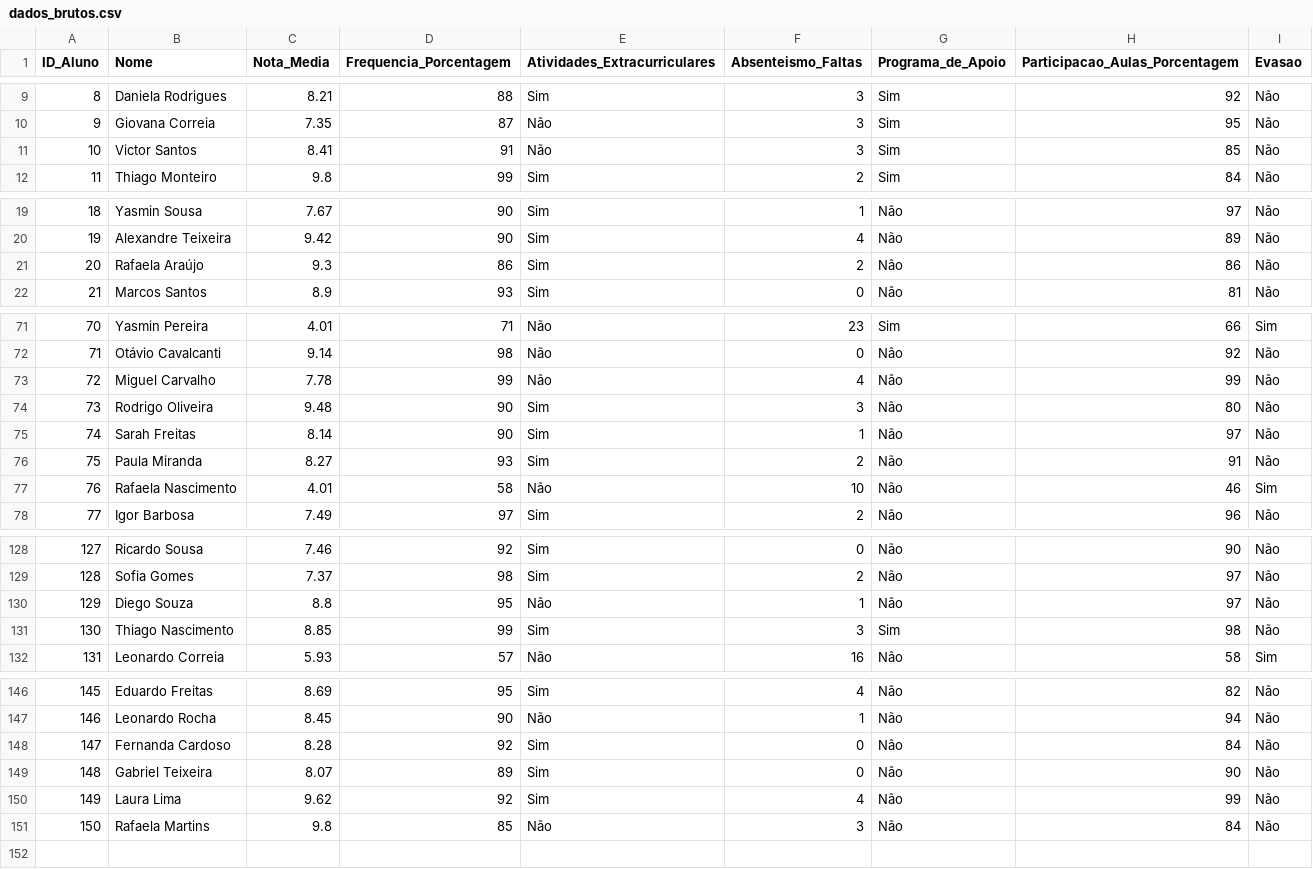
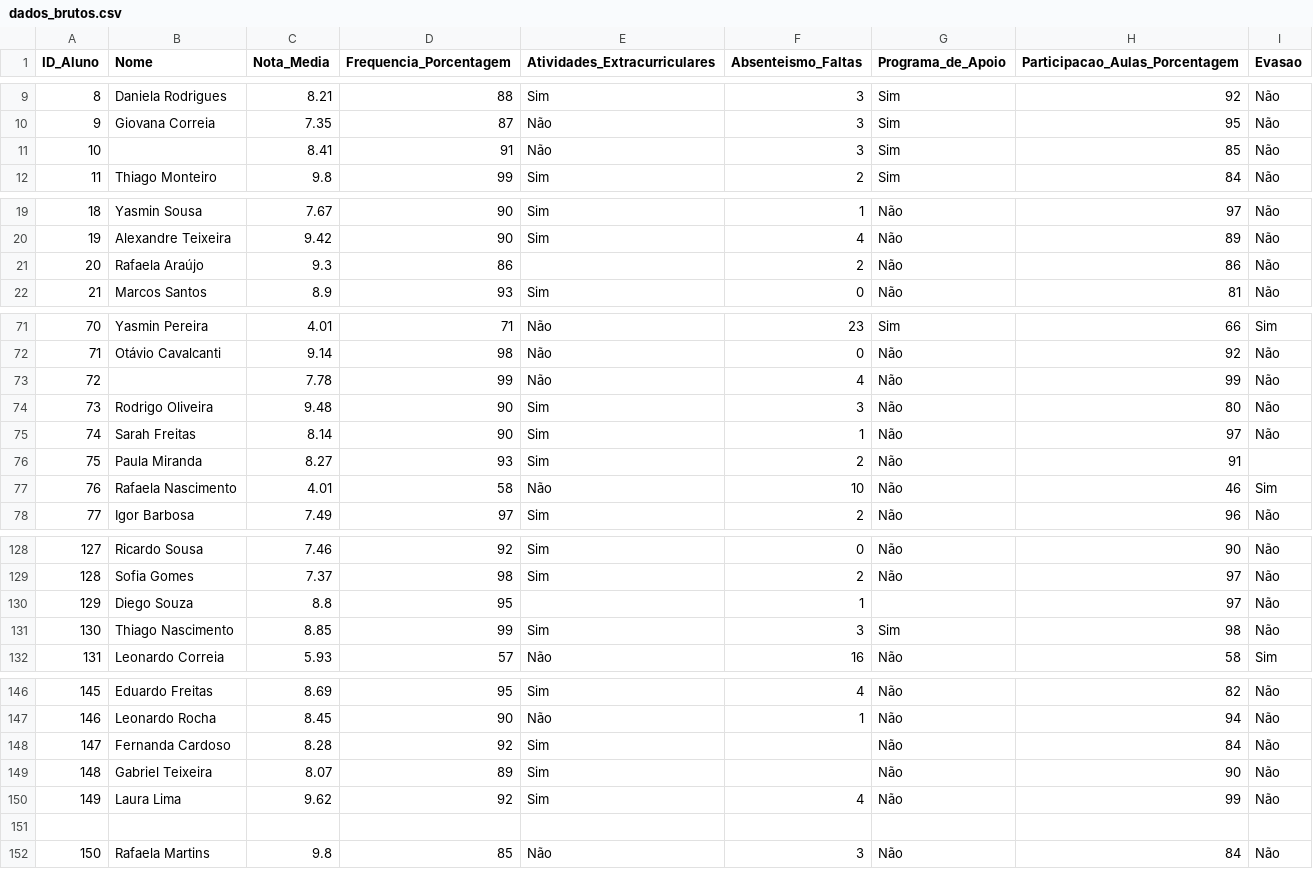
Before and after one commit to ivanjrinacio/Mineracao_Unicesumar, a CSV file: dados_brutos.csv, drawn as a sheet; only a part is shown, gaps mark what is left out; the diff covers the shown part only.

Commit message:
Update dados_brutos.csv

```diff
--- a/dados_brutos.csv
+++ b/dados_brutos.csv
@@ -10,3 +10,3 @@ ID_Aluno,Nome,Nota_Media,Frequencia_Porcentagem,Atividades_Extracurriculares,Abs
 9,Giovana Correia,7.35,87,Não,3,Sim,95,Não
-10,Victor Santos,8.41,91,Não,3,Sim,85,Não
+10,,8.41,91,Não,3,Sim,85,Não
 11,Thiago Monteiro,9.8,99,Sim,2,Sim,84,Não
@@ -20,3 +20,3 @@ ID_Aluno,Nome,Nota_Media,Frequencia_Porcentagem,Atividades_Extracurriculares,Abs
 19,Alexandre Teixeira,9.42,90,Sim,4,Não,89,Não
-20,Rafaela Araújo,9.3,86,Sim,2,Não,86,Não
+20,Rafaela Araújo,9.3,86,,2,Não,86,Não
 21,Marcos Santos,8.9,93,Sim,0,Não,81,Não
@@ -72,6 +72,6 @@ ID_Aluno,Nome,Nota_Media,Frequencia_Porcentagem,Atividades_Extracurriculares,Abs
 71,Otávio Cavalcanti,9.14,98,Não,0,Não,92,Não
-72,Miguel Carvalho,7.78,99,Não,4,Não,99,Não
+72,,7.78,99,Não,4,Não,99,Não
 73,Rodrigo Oliveira,9.48,90,Sim,3,Não,80,Não
 74,Sarah Freitas,8.14,90,Sim,1,Não,97,Não
-75,Paula Miranda,8.27,93,Sim,2,Não,91,Não
+75,Paula Miranda,8.27,93,Sim,2,Não,91,
 76,Rafaela Nascimento,4.01,58,Não,10,Não,46,Sim
@@ -129,3 +129,3 @@ ID_Aluno,Nome,Nota_Media,Frequencia_Porcentagem,Atividades_Extracurriculares,Abs
 128,Sofia Gomes,7.37,98,Sim,2,Não,97,Não
-129,Diego Souza,8.8,95,Não,1,Não,97,Não
+129,Diego Souza,8.8,95,,1,,97,Não
 130,Thiago Nascimento,8.85,99,Sim,3,Sim,98,Não
@@ -147,5 +147,6 @@ ID_Aluno,Nome,Nota_Media,Frequencia_Porcentagem,Atividades_Extracurriculares,Abs
 146,Leonardo Rocha,8.45,90,Não,1,Não,94,Não
-147,Fernanda Cardoso,8.28,92,Sim,0,Não,84,Não
-148,Gabriel Teixeira,8.07,89,Sim,0,Não,90,Não
+147,Fernanda Cardoso,8.28,92,Sim,,Não,84,Não
+148,Gabriel Teixeira,8.07,89,Sim,,Não,90,Não
 149,Laura Lima,9.62,92,Sim,4,Não,99,Não
+
 150,Rafaela Martins,9.8,85,Não,3,Não,84,Não
```
Also changed, not shown: 2 edited cells elsewhere in this file.
